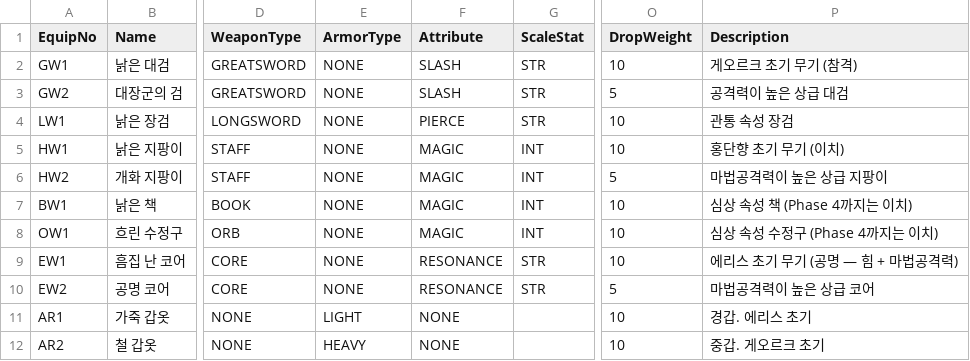
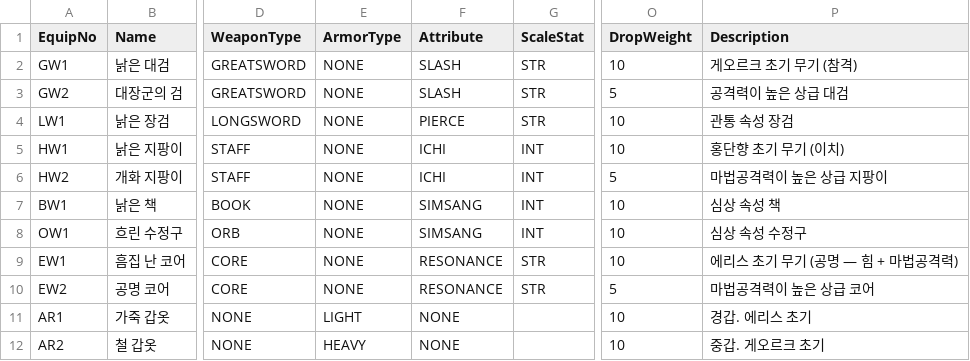
Before and after one commit to garrdip/BlackOcean, a CSV file: Assets/Resources/DB/EquipDB.csv, drawn as a sheet; only a part is shown, gaps mark what is left out; the diff names each change by its address in the sheet, - before the commit and + after, or states it on an @@ line.

```diff
--- a/Assets/Resources/DB/EquipDB.csv
+++ b/Assets/Resources/DB/EquipDB.csv
-F5:F6 (Attribute): MAGIC
+F5:F6 (Attribute): ICHI
-F7:F8 (Attribute): MAGIC
+F7:F8 (Attribute): SIMSANG
-P7 (Description): 심상 속성 책 (Phase 4까지는 이치)
+P7 (Description): 심상 속성 책
-P8 (Description): 심상 속성 수정구 (Phase 4까지는 이치)
+P8 (Description): 심상 속성 수정구
```
Also changed, not shown: Assets/Resources/DB/BalanceDB.csv, Assets/Resources/DB/CharacterStatDB.csv, 17 other files.
